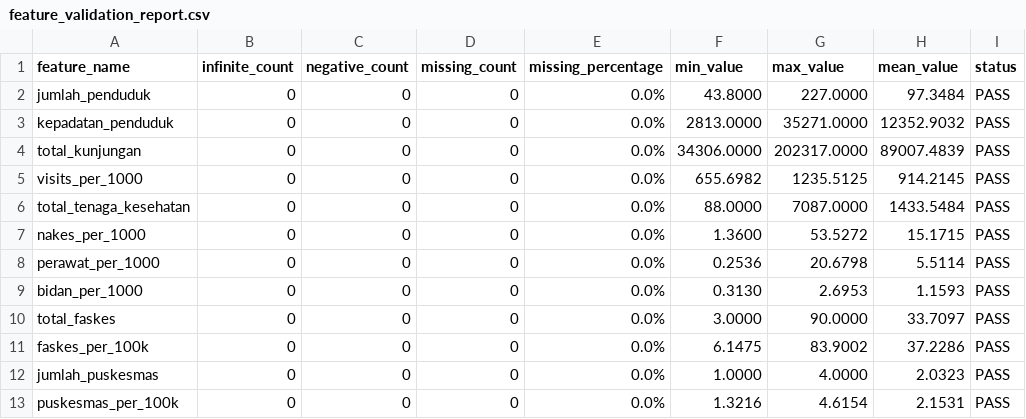
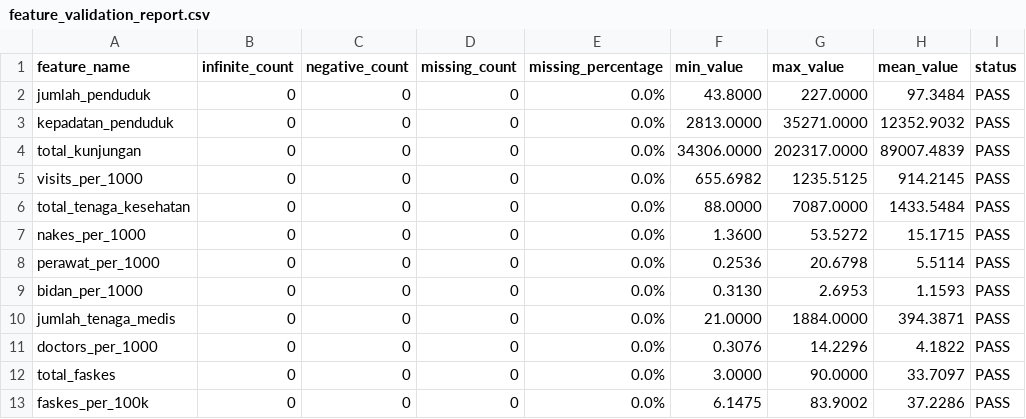
Before and after one commit to drzasrly/nexora, a CSV file: logs/feature_validation_report.csv, drawn as a sheet; only a part is shown; the shorter side is filled out with more unchanged rows; the diff names each change by its address in the sheet, - before the commit and + after, or states it on an @@ line.

```diff
--- a/logs/feature_validation_report.csv
+++ b/logs/feature_validation_report.csv
+row 10: jumlah_tenaga_medis | 0 | 0 | 0 | 0.0% | 21.0000 | 1884.0000 | 394.3871 | PASS
+row 11: doctors_per_1000 | 0 | 0 | 0 | 0.0% | 0.3076 | 14.2296 | 4.1822 | PASS
```
Also changed, not shown: data/processed/heal_city_features.csv, data/processed/heal_city_gis.csv, 57 other files.
